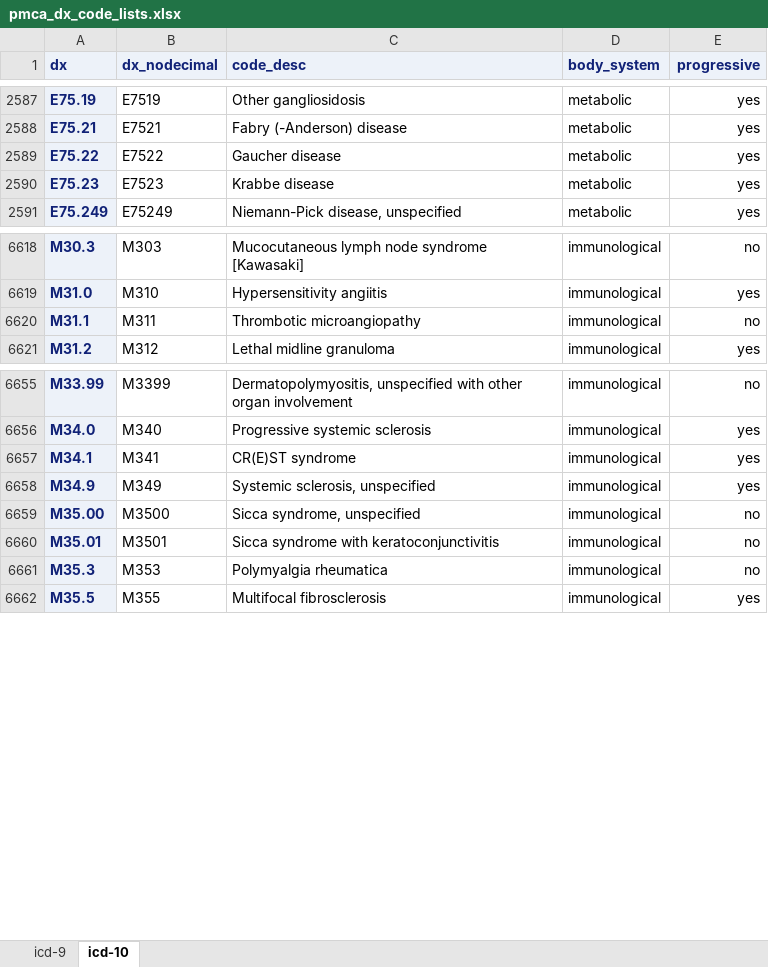
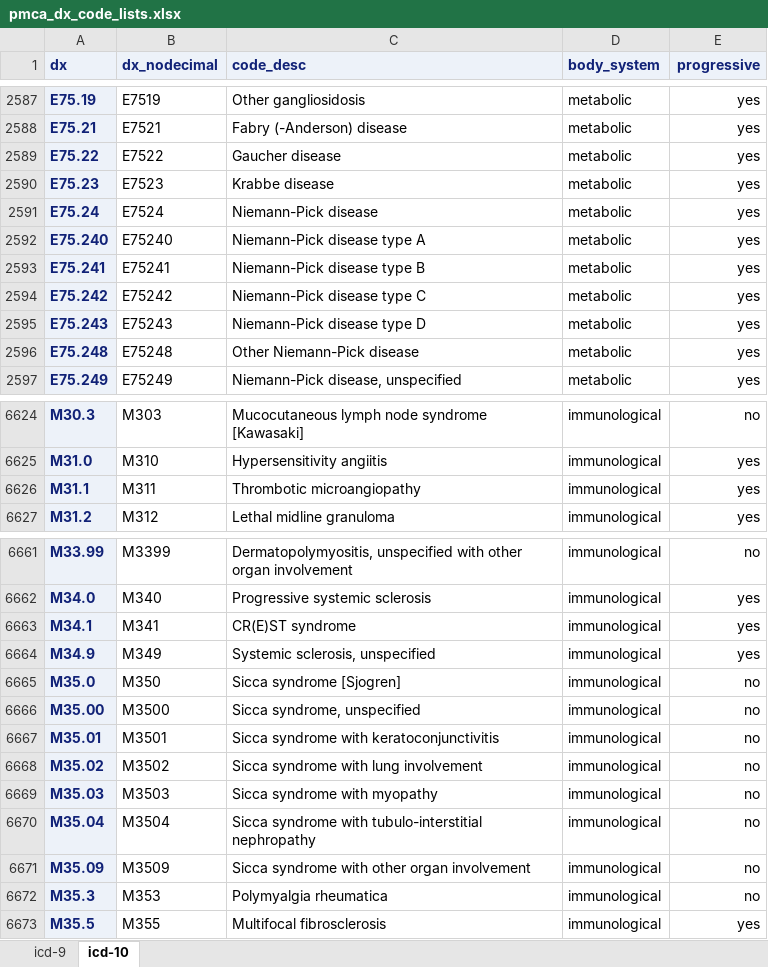
Before and after one commit to kpwhri/pmca, an Excel workbook: docs/pmca_dx_code_lists.xlsx, sheet icd-10, drawn as a sheet; only a part is shown, gaps mark what is left out; values as stored, in another font and other column widths than the file's, no borders; addresses are those after the commit; the diff names each change by its address in the sheet, - before the commit and + after, or states it on an @@ line.

Commit message:
Updated the programatically-generated dx code list spreadsheet. Unfortunately my source for ICD-10 dx codes is not as up-to-date as the one the Childrens' folks are using, so it is incomplete.

```diff
--- a/docs/pmca_dx_code_lists.xlsx (sheet icd-10)
+++ b/docs/pmca_dx_code_lists.xlsx (sheet icd-10)
+row 2591: E75.24 | E7524 | Niemann-Pick disease | metabolic | yes
+row 2592: E75.240 | E75240 | Niemann-Pick disease type A | metabolic | yes
+row 2593: E75.241 | E75241 | Niemann-Pick disease type B | metabolic | yes
+row 2594: E75.242 | E75242 | Niemann-Pick disease type C | metabolic | yes
+row 2595: E75.243 | E75243 | Niemann-Pick disease type D | metabolic | yes
+row 2596: E75.248 | E75248 | Other Niemann-Pick disease | metabolic | yes
-E6626 (progressive): no
+E6626 (progressive): yes
+row 6665: M35.0 | M350 | Sicca syndrome [Sjogren] | immunological | no
+row 6668: M35.02 | M3502 | Sicca syndrome with lung involvement | immunological | no
+row 6669: M35.03 | M3503 | Sicca syndrome with myopathy | immunological | no
+row 6670: M35.04 | M3504 | Sicca syndrome with tubulo-interstitial nephropathy | immunological | no
+row 6671: M35.09 | M3509 | Sicca syndrome with other organ involvement | immunological | no
```
